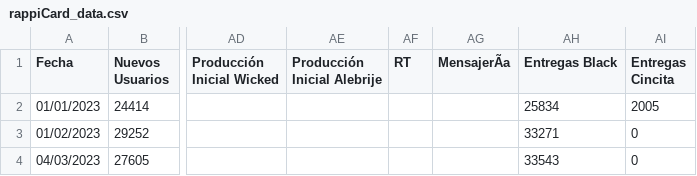
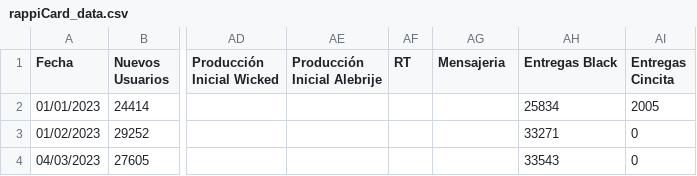
Before and after one commit to TimesNR/ProyectoIntegrador, a CSV file: BaseDeDatos/rappiCard_data.csv, drawn as a sheet; only a part is shown, gaps mark what is left out; the diff names each change by its address in the sheet, - before the commit and + after, or states it on an @@ line.

```diff
--- a/BaseDeDatos/rappiCard_data.csv
+++ b/BaseDeDatos/rappiCard_data.csv
-AG1: MensajerÃa
+AG1: Mensajeria
```
Also changed, not shown: BaseDeDatos/embedding.csv, 5 other files.
